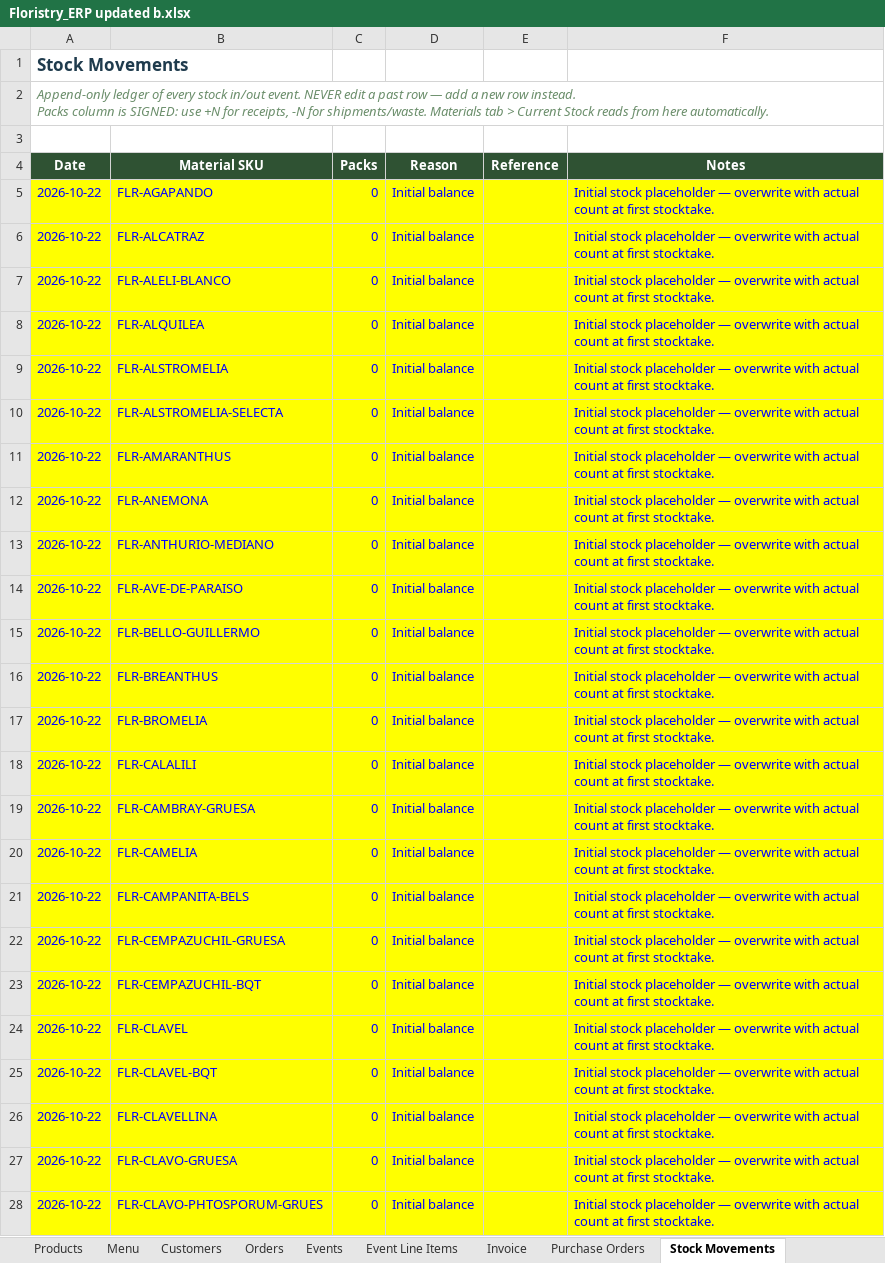
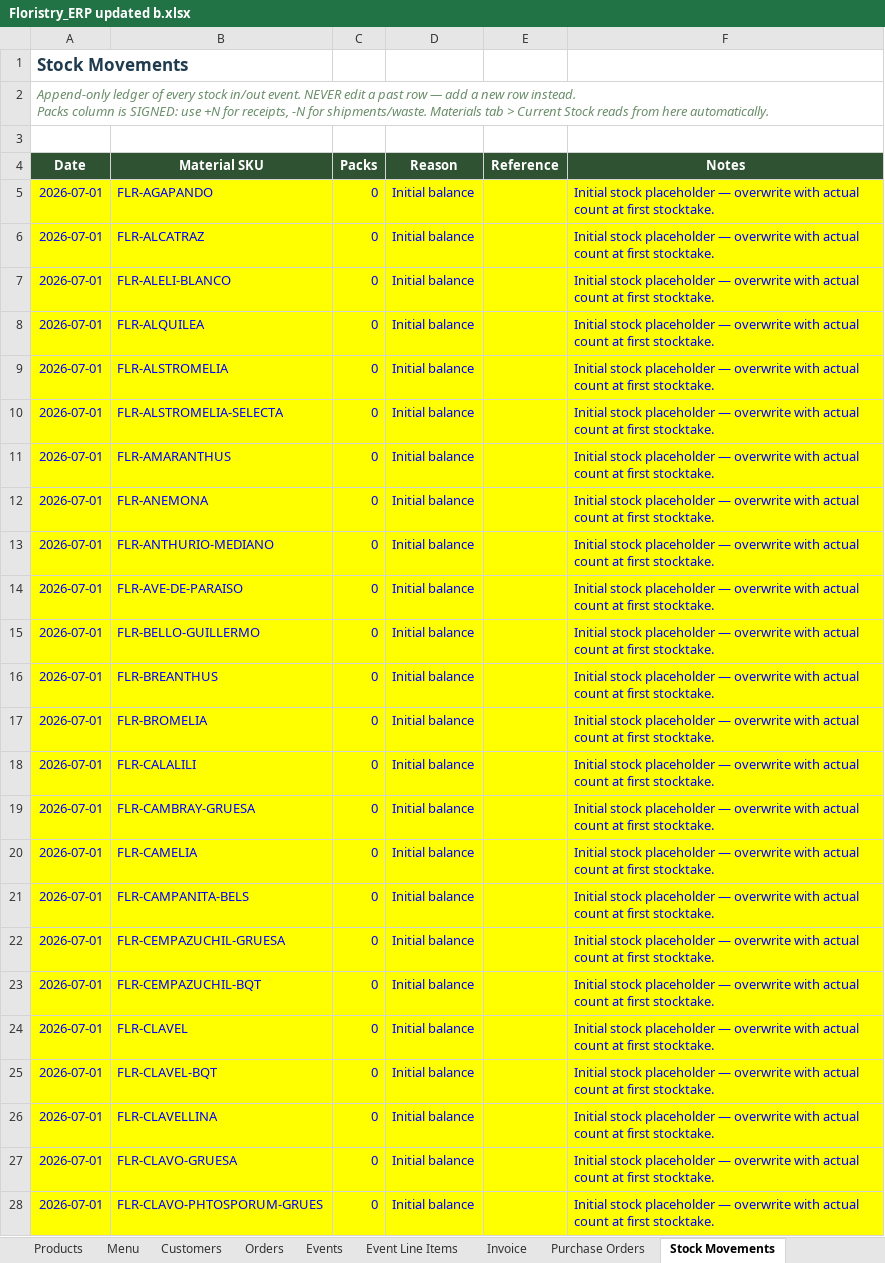
Before and after one commit to bverduzco/florbymariaerp, an Excel workbook: upload/Floristry_ERP updated b.xlsx, sheet Stock Movements, drawn as a sheet; only a part is shown; values as stored, in another font and other column widths than the file's, no borders; the diff covers the shown part only; the diff names each change by its address in the sheet, - before the commit and + after, or states it on an @@ line.

```diff
--- a/upload/Floristry_ERP updated b.xlsx (sheet Stock Movements)
+++ b/upload/Floristry_ERP updated b.xlsx (sheet Stock Movements)
-A5:A28 (Date): 2026-10-22
+A5:A28 (Date): 2026-07-01
```
Also changed, not shown: 6 added rows and 129 edited cells elsewhere in this sheet, sheet Supplier Prices, sheet Purchase Orders, sheet Products, sheet Materials, sheet Recipes, sheet Dashboard, 2 more sheets, formulas that keep their value, 5 other files.
